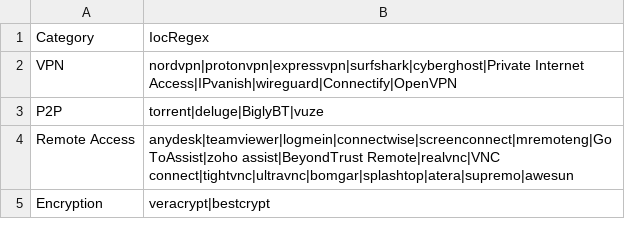
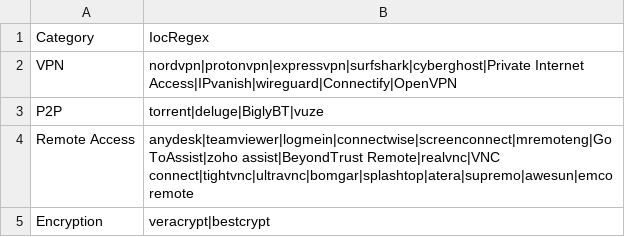
Before and after one commit to svch0stz/velociraptor-detections, a CSV file: InstalledSoftware.csv, drawn as a sheet.

Commit message:
Update InstalledSoftware.csv

```diff
--- a/InstalledSoftware.csv
+++ b/InstalledSoftware.csv
@@ -3,3 +3,3 @@ VPN,nordvpn|protonvpn|expressvpn|surfshark|cyberghost|Private Internet Access|IP
 P2P,torrent|deluge|BiglyBT|vuze
-Remote Access,anydesk|teamviewer|logmein|connectwise|screenconnect|mremoteng|GoToAssist|zoho assist|BeyondTrust Remote|realvnc|VNC connect|tightvnc|ultravnc|bomgar|splashtop|atera|supremo|awesun
+Remote Access,anydesk|teamviewer|logmein|connectwise|screenconnect|mremoteng|GoToAssist|zoho assist|BeyondTrust Remote|realvnc|VNC connect|tightvnc|ultravnc|bomgar|splashtop|atera|supremo|awesun|emco remote
 Encryption,veracrypt|bestcrypt
```
